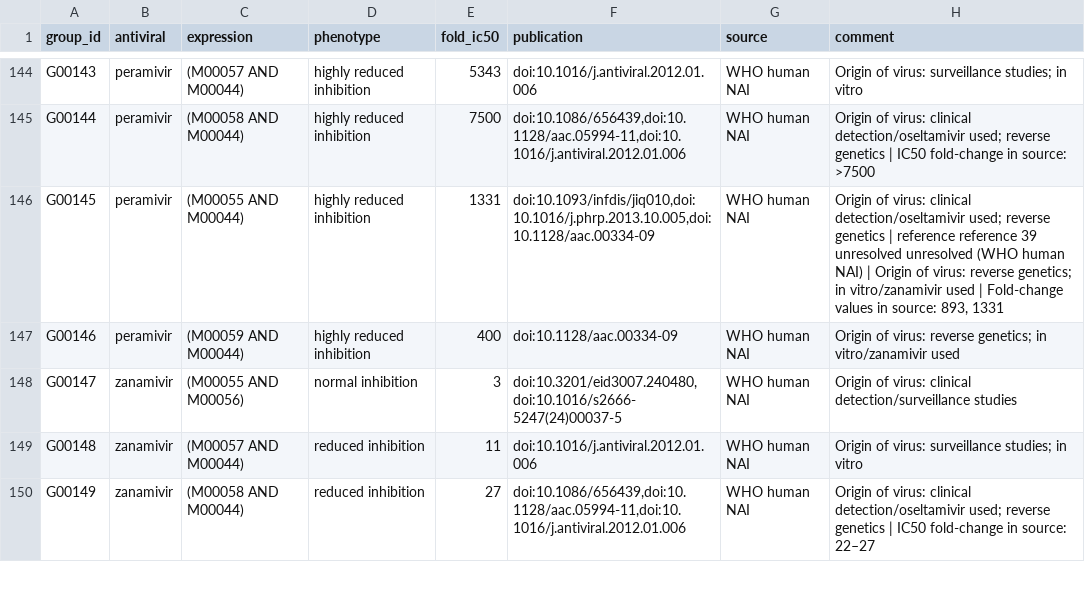
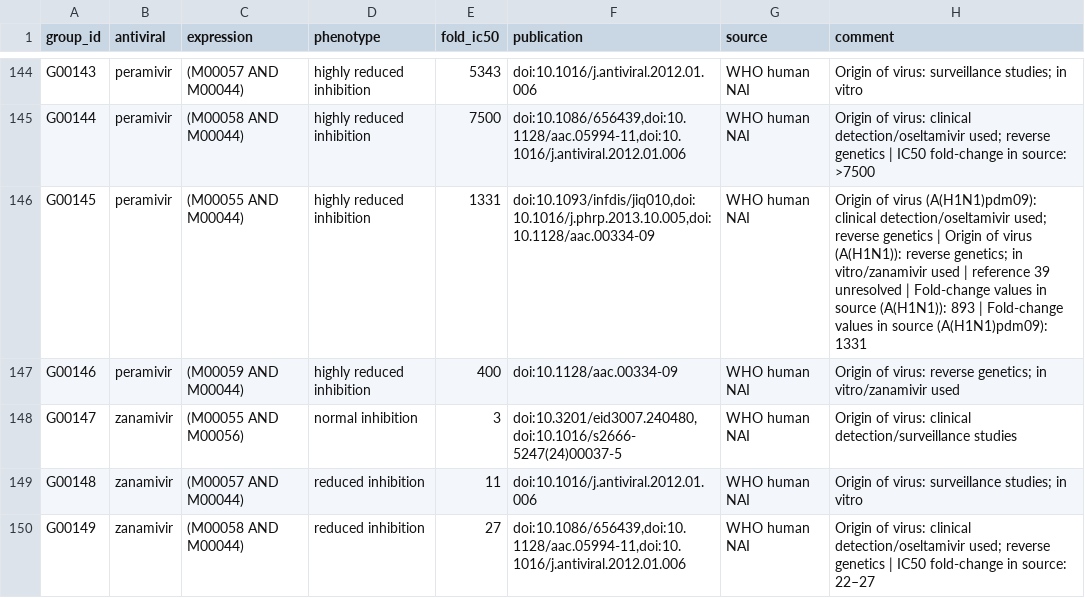
Before and after one commit to the-foxlab/respro-databases, a TSV file: databases/who-influenza/output/formula-rules.tsv, drawn as a sheet; only a part is shown, gaps mark what is left out; the diff covers the shown part only.

```diff
--- a/databases/who-influenza/output/formula-rules.tsv
+++ b/databases/who-influenza/output/formula-rules.tsv
@@ -145,3 +145,3 @@ G00143	peramivir	(M00057 AND M00044)	highly reduced inhibition	5343	doi:10.1016/
 G00144	peramivir	(M00058 AND M00044)	highly reduced inhibition	7500	doi:10.1086/656439,doi:10.1128/aac.05994-11,doi:10.1016/j.antiviral.2012.01.006	WHO human NAI	Origin of virus: clinical detection/oseltamivir used; reverse genetics | IC50 fold-change in source: >7500
-G00145	peramivir	(M00055 AND M00044)	highly reduced inhibition	1331	doi:10.1093/infdis/jiq010,doi:10.1016/j.phrp.2013.10.005,doi:10.1128/aac.00334-09	WHO human NAI	Origin of virus: clinical detection/oseltamivir used; reverse genetics | reference reference 39 unresolved unresolved (WHO human NAI) | Origin of virus: reverse genetics; in vitro/zanamivir used | Fold-change values in source: 893, 1331
+G00145	peramivir	(M00055 AND M00044)	highly reduced inhibition	1331	doi:10.1093/infdis/jiq010,doi:10.1016/j.phrp.2013.10.005,doi:10.1128/aac.00334-09	WHO human NAI	Origin of virus (A(H1N1)pdm09): clinical detection/oseltamivir used; reverse genetics | Origin of virus (A(H1N1)): reverse genetics; in vitro/zanamivir used | reference 39 unresolved | Fold-change values in source (A(H1N1)): 893 | Fold-change values in source (A(H1N1)pdm09): 1331
 G00146	peramivir	(M00059 AND M00044)	highly reduced inhibition	400	doi:10.1128/aac.00334-09	WHO human NAI	Origin of virus: reverse genetics; in vitro/zanamivir used
```
Also changed, not shown: 33 edited cells elsewhere in this file, databases/who-influenza/output/rules.tsv, 4 other files.
